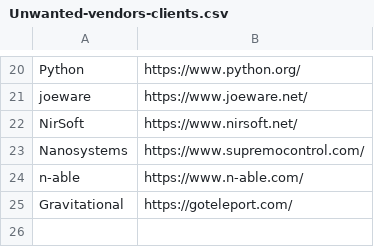
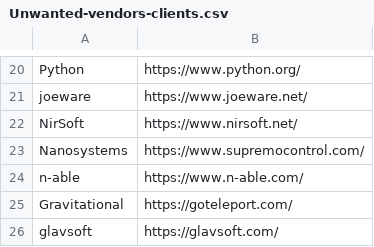
Before and after one commit to IE-IA/Hunting-Lists, a CSV file: Unwanted-vendors-clients.csv, drawn as a sheet; only a part is shown, gaps mark what is left out; the diff names each change by its address in the sheet, - before the commit and + after, or states it on an @@ line.

Commit message:
Update Unwanted-vendors-clients.csv

```diff
--- a/Unwanted-vendors-clients.csv
+++ b/Unwanted-vendors-clients.csv
+row 26: glavsoft | https://glavsoft.com/
```
